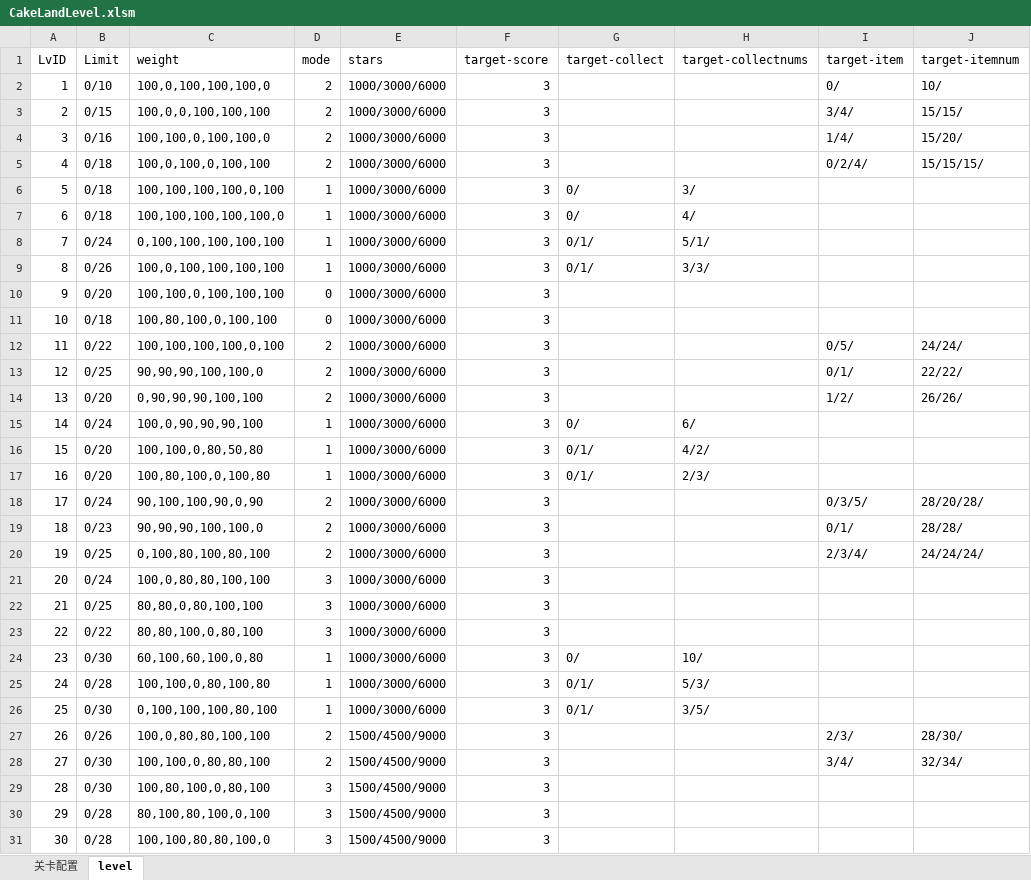
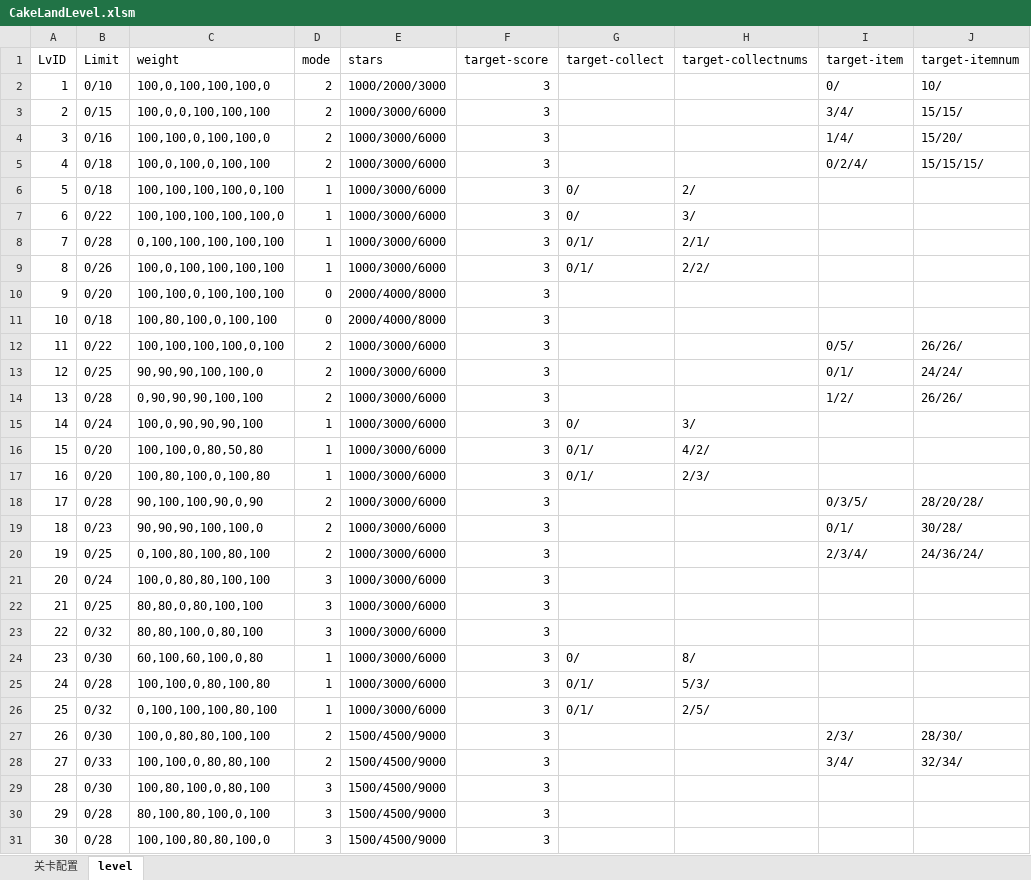
Before and after one commit to jonntd/zhoulu, an Excel workbook: CakeLand文档/CakeLandLevel.xlsm, sheet level, drawn as a sheet; only a part is shown; values as stored, in another font and other column widths than the file's, no borders; the diff covers the shown part only; the diff names each change by its address in the sheet, - before the commit and + after, or states it on an @@ line.

```diff
--- a/CakeLand文档/CakeLandLevel.xlsm (sheet level)
+++ b/CakeLand文档/CakeLandLevel.xlsm (sheet level)
-E2 (stars): 1000/3000/6000
+E2 (stars): 1000/2000/3000
-H6 (target-collectnums): 3/
+H6 (target-collectnums): 2/
-B7 (Limit): 0/18
+B7 (Limit): 0/22
-H7 (target-collectnums): 4/
+H7 (target-collectnums): 3/
-B8 (Limit): 0/24
+B8 (Limit): 0/28
-H8 (target-collectnums): 5/1/
+H8 (target-collectnums): 2/1/
-H9 (target-collectnums): 3/3/
+H9 (target-collectnums): 2/2/
-E10:E11 (stars): 1000/3000/6000
+E10:E11 (stars): 2000/4000/8000
-J12 (target-itemnum): 24/24/
+J12 (target-itemnum): 26/26/
-J13 (target-itemnum): 22/22/
+J13 (target-itemnum): 24/24/
-B14 (Limit): 0/20
+B14 (Limit): 0/28
-H15 (target-collectnums): 6/
+H15 (target-collectnums): 3/
-B18 (Limit): 0/24
+B18 (Limit): 0/28
-J19 (target-itemnum): 28/28/
+J19 (target-itemnum): 30/28/
-J20 (target-itemnum): 24/24/24/
+J20 (target-itemnum): 24/36/24/
-B23 (Limit): 0/22
+B23 (Limit): 0/32
-H24 (target-collectnums): 10/
+H24 (target-collectnums): 8/
-B26 (Limit): 0/30
+B26 (Limit): 0/32
-H26 (target-collectnums): 3/5/
+H26 (target-collectnums): 2/5/
-B27 (Limit): 0/26
+B27 (Limit): 0/30
-B28 (Limit): 0/30
+B28 (Limit): 0/33
```
Also changed, not shown: 86 edited cells elsewhere in this sheet, sheet 关卡配置, 2 other files.
